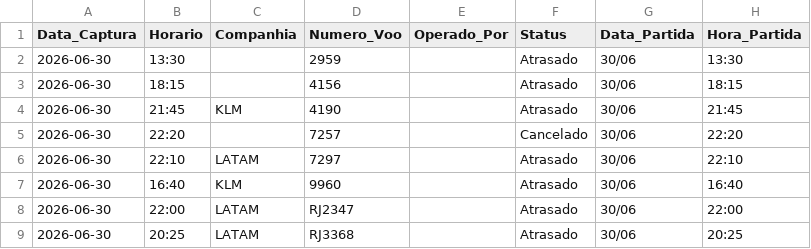
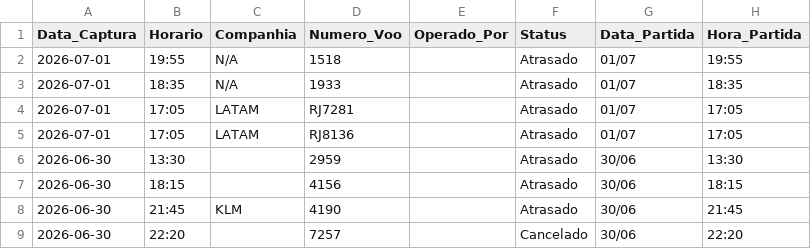
Before and after one commit to jonechelon/gru-flight-reliability-monitor, a CSV file: voos_atrasados_gru.csv, drawn as a sheet; only a part is shown; the shorter side is filled out with more unchanged rows.

Commit message:
report: update operational metrics [skip ci]

```diff
--- a/voos_atrasados_gru.csv
+++ b/voos_atrasados_gru.csv
@@ -1,2 +1,6 @@
 Data_Captura,Horario,Companhia,Numero_Voo,Operado_Por,Status,Data_Partida,Hora_Partida
+2026-07-01,19:55,N/A,1518,,Atrasado,01/07,19:55
+2026-07-01,18:35,N/A,1933,,Atrasado,01/07,18:35
+2026-07-01,17:05,LATAM,RJ7281,,Atrasado,01/07,17:05
+2026-07-01,17:05,LATAM,RJ8136,,Atrasado,01/07,17:05
 2026-06-30,13:30,,2959,,Atrasado,30/06,13:30
```
